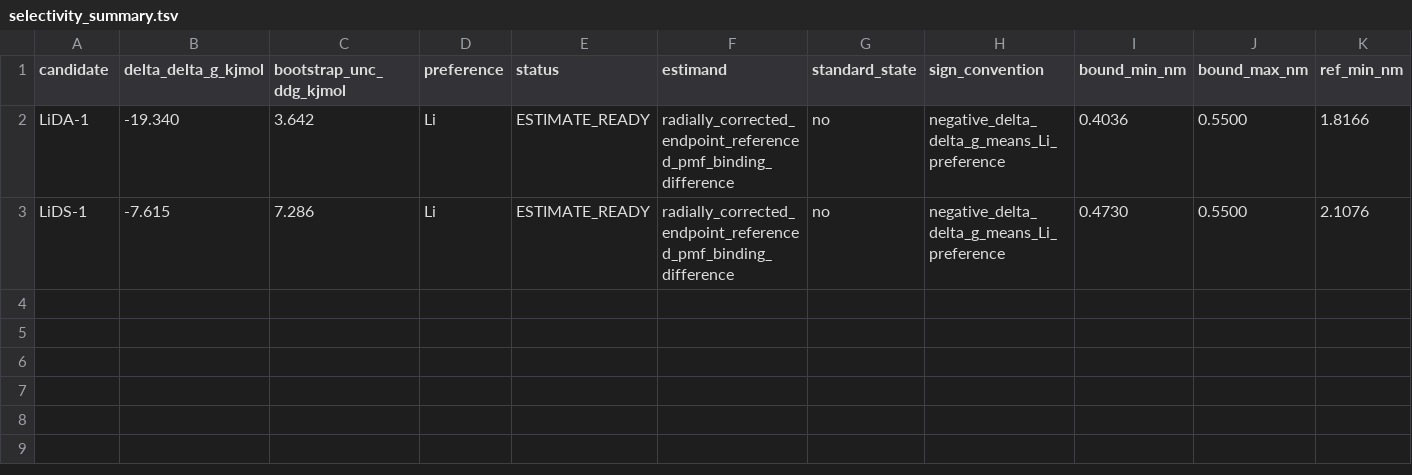
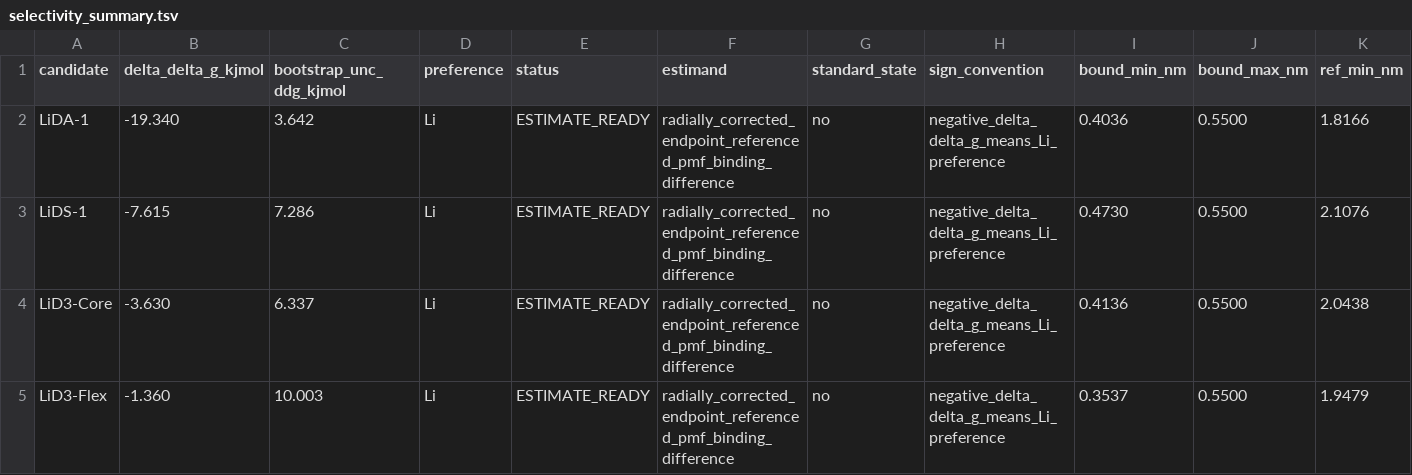
Before and after one commit to jackyissocute/LiSPER, a TSV file: 01_computational_discovery/pmf/selectivity_summary.tsv, drawn as a sheet; only a part is shown; rows hold the shown columns only; the diff names each change by its address in the sheet, - before the commit and + after, or states it on an @@ line.

```diff
--- a/01_computational_discovery/pmf/selectivity_summary.tsv
+++ b/01_computational_discovery/pmf/selectivity_summary.tsv
+row 4: LiD3-Core | -3.630 | 6.337 | Li | ESTIMATE_READY | radially_corrected_endpoint_referenced_pmf_binding_difference | no | negative_delta_delta_g_means_Li_preference | 0.4136 | 0.5500 | 2.0438
+row 5: LiD3-Flex | -1.360 | 10.003 | Li | ESTIMATE_READY | radially_corrected_endpoint_referenced_pmf_binding_difference | no | negative_delta_delta_g_means_Li_preference | 0.3537 | 0.5500 | 1.9479
```
Also changed, not shown: 01_computational_discovery/pmf/delta_g_summary.tsv, 3 other files.
